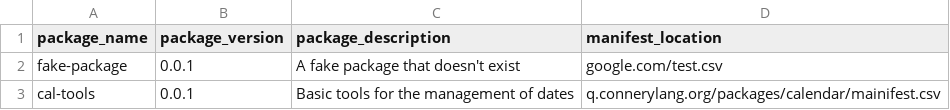
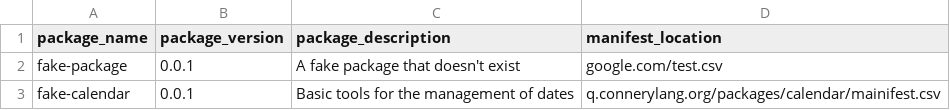
Before and after one commit to willcipriano/q.github.io, a CSV file: packages/packages_list.csv, drawn as a sheet.

Commit message:
Add test package

```diff
--- a/packages/packages_list.csv
+++ b/packages/packages_list.csv
@@ -2,2 +2,2 @@ package_name,package_version,package_description,manifest_location
 fake-package,0.0.1,A fake package that doesn't exist,google.com/test.csv
-cal-tools,0.0.1,Basic tools for the management of dates,q.connerylang.org/packages/calendar/mainifest.csv
+fake-calendar,0.0.1,Basic tools for the management of dates,q.connerylang.org/packages/calendar/mainifest.csv
```
